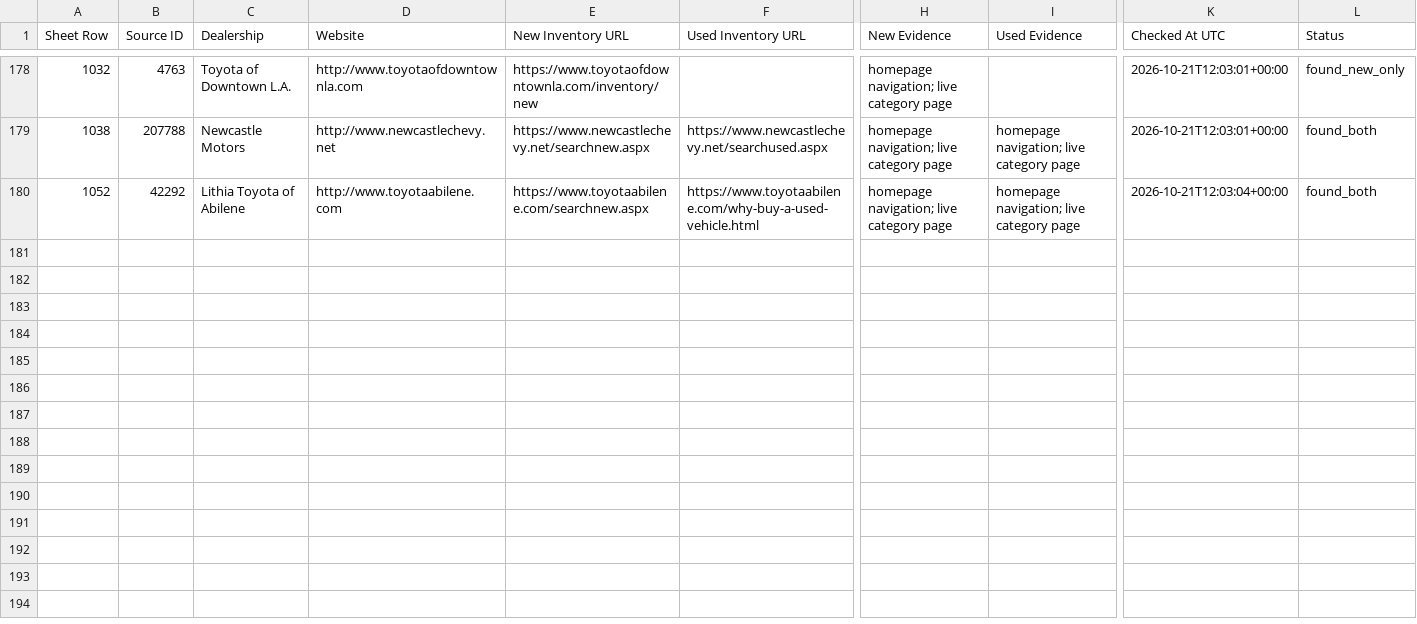
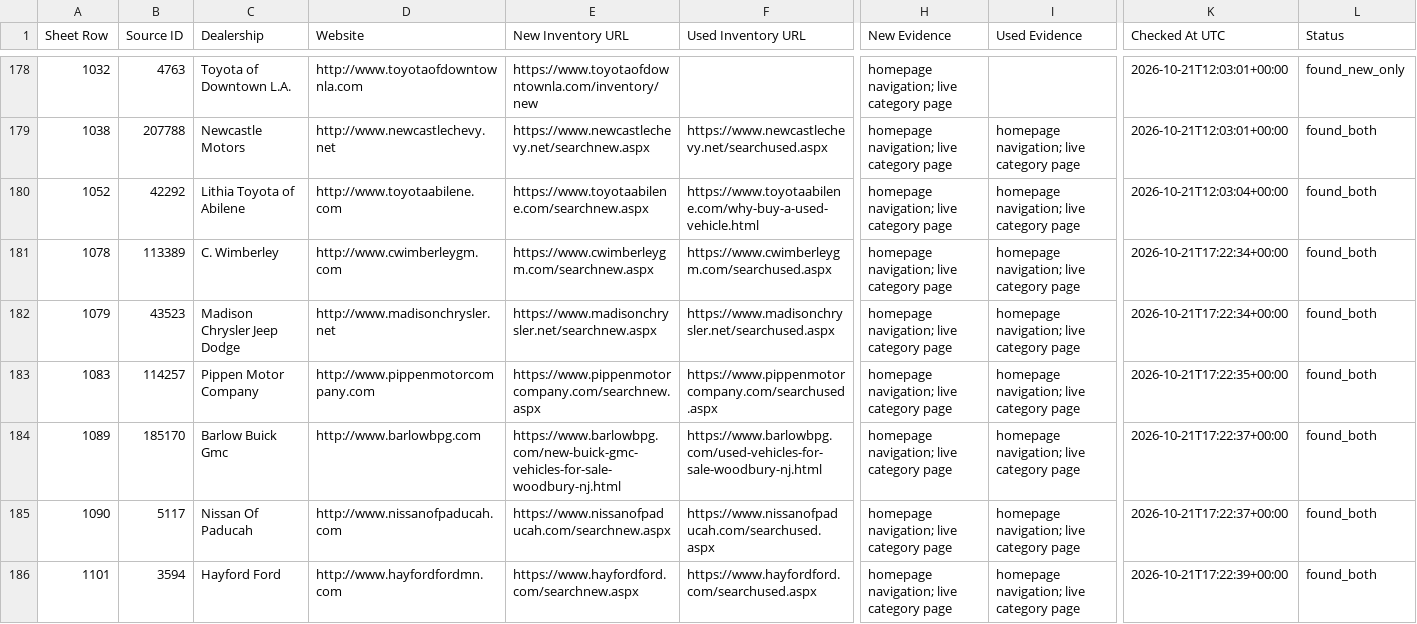
Before and after one commit to ClearlyAwesome/autopilot-dealer-url-discovery, a CSV file: results/discoveries.csv, drawn as a sheet; only a part is shown, gaps mark what is left out; rows hold the shown columns only; the diff names each change by its address in the sheet, - before the commit and + after, or states it on an @@ line.

```diff
--- a/results/discoveries.csv
+++ b/results/discoveries.csv
+row 181: 1078 | 113389 | C. Wimberley | http://www.cwimberleygm.com | https://www.cwimberleygm.com/searchnew.aspx | https://www.cwimberleygm.com/searchused.aspx | homepage navigation; live category page | homepage navigation; live category page | 2026-10-21T17:22:34+00:00 | found_both
+row 182: 1079 | 43523 | Madison Chrysler Jeep Dodge | http://www.madisonchrysler.net | https://www.madisonchrysler.net/searchnew.aspx | https://www.madisonchrysler.net/searchused.aspx | homepage navigation; live category page | homepage navigation; live category page | 2026-10-21T17:22:34+00:00 | found_both
+row 183: 1083 | 114257 | Pippen Motor Company | http://www.pippenmotorcompany.com | https://www.pippenmotorcompany.com/searchnew.aspx | https://www.pippenmotorcompany.com/searchused.aspx | homepage navigation; live category page | homepage navigation; live category page | 2026-10-21T17:22:35+00:00 | found_both
+row 184: 1089 | 185170 | Barlow Buick Gmc | http://www.barlowbpg.com | https://www.barlowbpg.com/new-buick-gmc-vehicles-for-sale-woodbury-nj.html | https://www.barlowbpg.com/used-vehicles-for-sale-woodbury-nj.html | homepage navigation; live category page | homepage navigation; live category page | 2026-10-21T17:22:37+00:00 | found_both
+row 185: 1090 | 5117 | Nissan Of Paducah | http://www.nissanofpaducah.com | https://www.nissanofpaducah.com/searchnew.aspx | https://www.nissanofpaducah.com/searchused.aspx | homepage navigation; live category page | homepage navigation; live category page | 2026-10-21T17:22:37+00:00 | found_both
+row 186: 1101 | 3594 | Hayford Ford | http://www.hayfordfordmn.com | https://www.hayfordford.com/searchnew.aspx | https://www.hayfordford.com/searchused.aspx | homepage navigation; live category page | homepage navigation; live category page | 2026-10-21T17:22:39+00:00 | found_both
```
Also changed, not shown: 3 other files.
